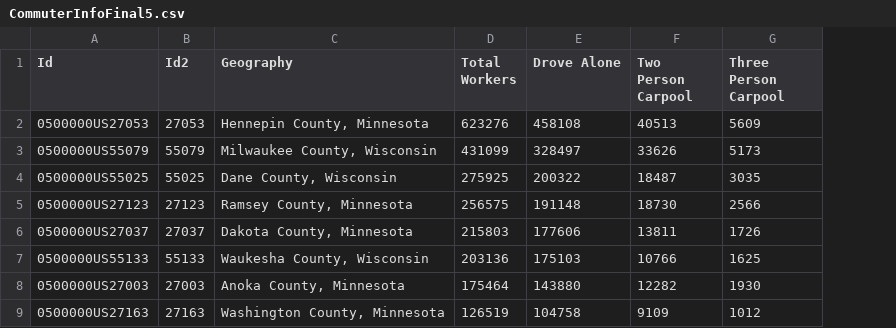
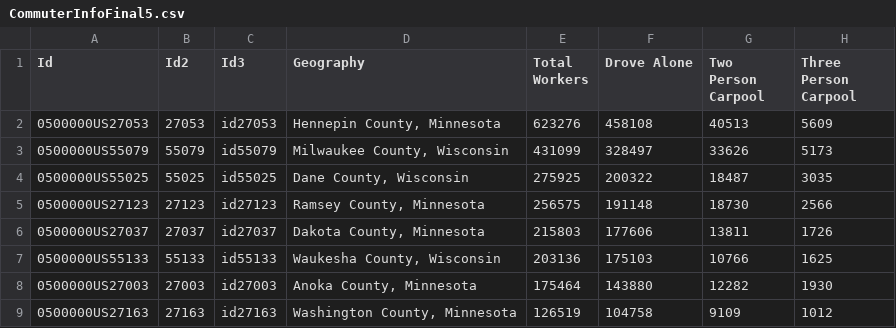
Before and after one commit to dmschumacher/d3-coordinated-viz, a CSV file: data/CommuterInfoFinal5.csv, drawn as a sheet; only a part is shown; the diff names each change by its address in the sheet, - before the commit and + after, or states it on an @@ line.

```diff
--- a/data/CommuterInfoFinal5.csv
+++ b/data/CommuterInfoFinal5.csv
+column C (Id3), rows 2-9: id27053 | id55079 | id55025 | id27123 | id27037 | id55133 | id27003 | id27163
```
Also changed, not shown: 2 other files.
